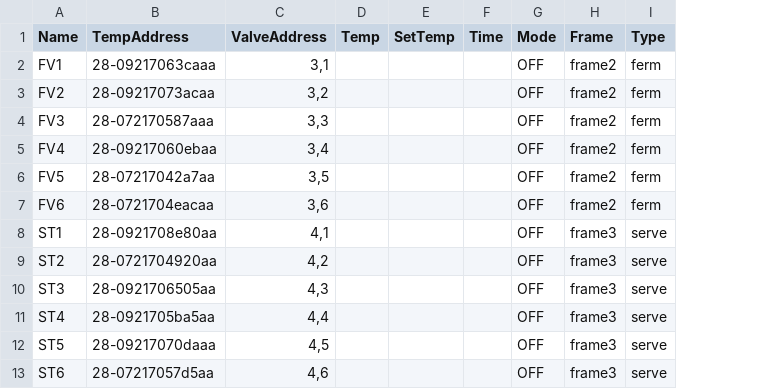
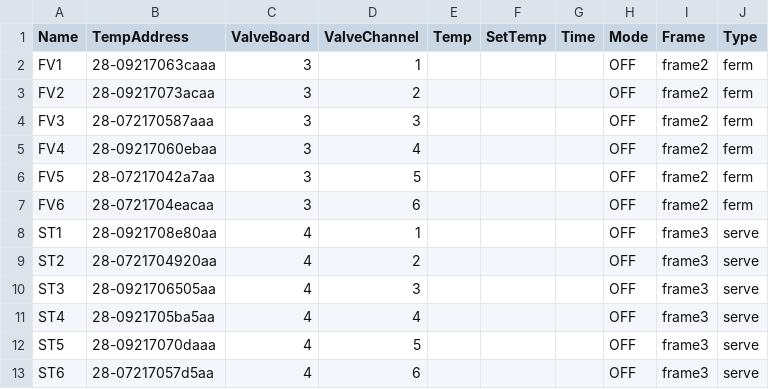
Before and after one commit to Zenn851/BrewHouseNew, a CSV file: tankInfo.csv, drawn as a sheet; removed rows and columns are numbered as before the commit, all else as after; the diff names each change by its address in the sheet, - before the commit and + after, or states it on an @@ line.

Commit message:
updated Valve info

```diff
--- a/tankInfo.csv
+++ b/tankInfo.csv
-column C (ValveAddress), rows 2-13: 3,1 | 3,2 | 3,3 | 3,4 | 3,5 | 3,6 | 4,1 | 4,2 | 4,3 | 4,4 | 4,5 | 4,6
+column C (ValveBoard), rows 2-13: 3 | 3 | 3 | 3 | 3 | 3 | 4 | 4 | 4 | 4 | 4 | 4
+column D (ValveChannel), rows 2-13: 1 | 2 | 3 | 4 | 5 | 6 | 1 | 2 | 3 | 4 | 5 | 6
```
Also changed, not shown: 2 other files.
